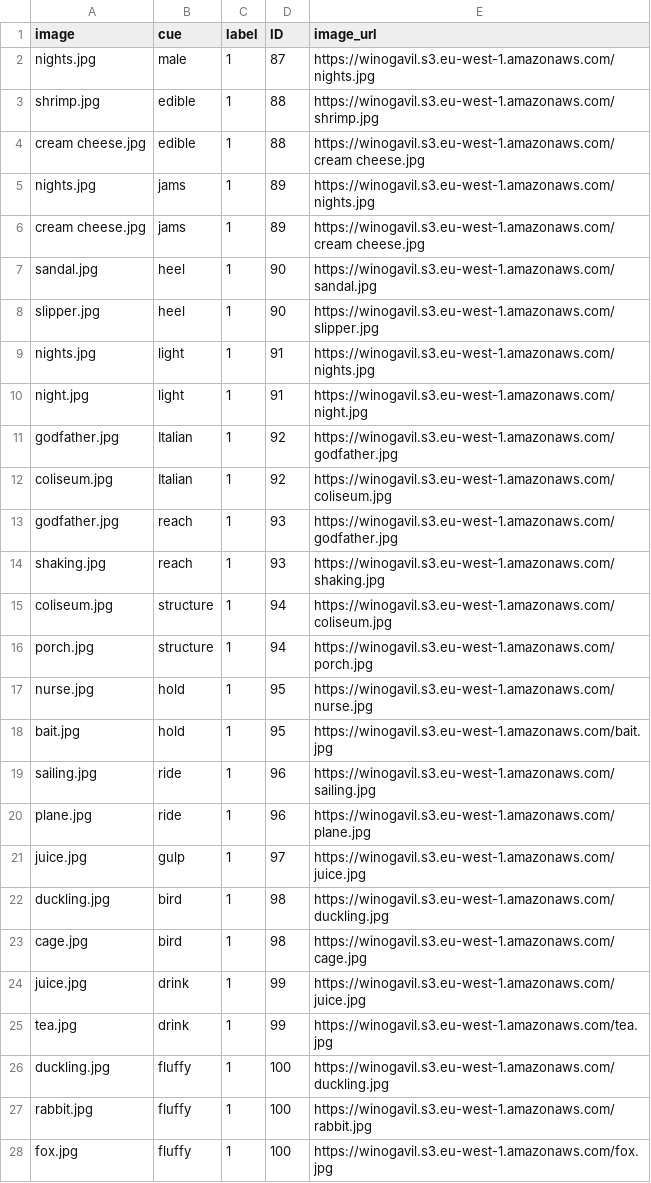
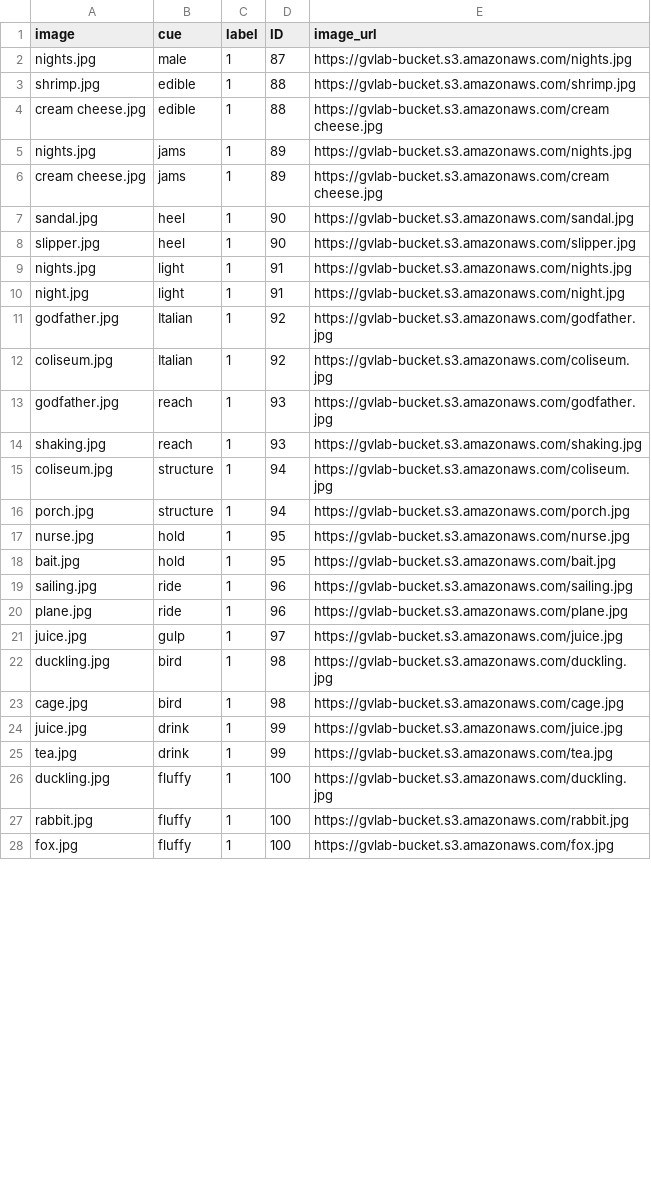
Before and after one commit to yonatanbitton/GVLAB-MTURK, a CSV file: association_category_type/winogavil-pairs-2.csv, drawn as a sheet; only a part is shown; the diff covers the shown part only.

```diff
--- a/association_category_type/winogavil-pairs-2.csv
+++ b/association_category_type/winogavil-pairs-2.csv
@@ -1,28 +1,28 @@
 image,cue,label,ID,image_url
-nights.jpg,male,1,87,https://winogavil.s3.eu-west-1.amazonaws.com/nights.jpg
-shrimp.jpg,edible,1,88,https://winogavil.s3.eu-west-1.amazonaws.com/shrimp.jpg
-cream cheese.jpg,edible,1,88,https://winogavil.s3.eu-west-1.amazonaws.com/cream cheese.jpg
-nights.jpg,jams,1,89,https://winogavil.s3.eu-west-1.amazonaws.com/nights.jpg
-cream cheese.jpg,jams,1,89,https://winogavil.s3.eu-west-1.amazonaws.com/cream cheese.jpg
-sandal.jpg,heel,1,90,https://winogavil.s3.eu-west-1.amazonaws.com/sandal.jpg
-slipper.jpg,heel,1,90,https://winogavil.s3.eu-west-1.amazonaws.com/slipper.jpg
-nights.jpg,light,1,91,https://winogavil.s3.eu-west-1.amazonaws.com/nights.jpg
-night.jpg,light,1,91,https://winogavil.s3.eu-west-1.amazonaws.com/night.jpg
-godfather.jpg,Italian,1,92,https://winogavil.s3.eu-west-1.amazonaws.com/godfather.jpg
-coliseum.jpg,Italian,1,92,https://winogavil.s3.eu-west-1.amazonaws.com/coliseum.jpg
-godfather.jpg,reach,1,93,https://winogavil.s3.eu-west-1.amazonaws.com/godfather.jpg
-shaking.jpg,reach,1,93,https://winogavil.s3.eu-west-1.amazonaws.com/shaking.jpg
-coliseum.jpg,structure,1,94,https://winogavil.s3.eu-west-1.amazonaws.com/coliseum.jpg
-porch.jpg,structure,1,94,https://winogavil.s3.eu-west-1.amazonaws.com/porch.jpg
-nurse.jpg,hold,1,95,https://winogavil.s3.eu-west-1.amazonaws.com/nurse.jpg
-bait.jpg,hold,1,95,https://winogavil.s3.eu-west-1.amazonaws.com/bait.jpg
-sailing.jpg,ride,1,96,https://winogavil.s3.eu-west-1.amazonaws.com/sailing.jpg
-plane.jpg,ride,1,96,https://winogavil.s3.eu-west-1.amazonaws.com/plane.jpg
-juice.jpg,gulp,1,97,https://winogavil.s3.eu-west-1.amazonaws.com/juice.jpg
-duckling.jpg,bird,1,98,https://winogavil.s3.eu-west-1.amazonaws.com/duckling.jpg
-cage.jpg,bird,1,98,https://winogavil.s3.eu-west-1.amazonaws.com/cage.jpg
-juice.jpg,drink,1,99,https://winogavil.s3.eu-west-1.amazonaws.com/juice.jpg
-tea.jpg,drink,1,99,https://winogavil.s3.eu-west-1.amazonaws.com/tea.jpg
-duckling.jpg,fluffy,1,100,https://winogavil.s3.eu-west-1.amazonaws.com/duckling.jpg
-rabbit.jpg,fluffy,1,100,https://winogavil.s3.eu-west-1.amazonaws.com/rabbit.jpg
-fox.jpg,fluffy,1,100,https://winogavil.s3.eu-west-1.amazonaws.com/fox.jpg
+nights.jpg,male,1,87,https://gvlab-bucket.s3.amazonaws.com/nights.jpg
+shrimp.jpg,edible,1,88,https://gvlab-bucket.s3.amazonaws.com/shrimp.jpg
+cream cheese.jpg,edible,1,88,https://gvlab-bucket.s3.amazonaws.com/cream cheese.jpg
+nights.jpg,jams,1,89,https://gvlab-bucket.s3.amazonaws.com/nights.jpg
+cream cheese.jpg,jams,1,89,https://gvlab-bucket.s3.amazonaws.com/cream cheese.jpg
+sandal.jpg,heel,1,90,https://gvlab-bucket.s3.amazonaws.com/sandal.jpg
+slipper.jpg,heel,1,90,https://gvlab-bucket.s3.amazonaws.com/slipper.jpg
+nights.jpg,light,1,91,https://gvlab-bucket.s3.amazonaws.com/nights.jpg
+night.jpg,light,1,91,https://gvlab-bucket.s3.amazonaws.com/night.jpg
+godfather.jpg,Italian,1,92,https://gvlab-bucket.s3.amazonaws.com/godfather.jpg
+coliseum.jpg,Italian,1,92,https://gvlab-bucket.s3.amazonaws.com/coliseum.jpg
+godfather.jpg,reach,1,93,https://gvlab-bucket.s3.amazonaws.com/godfather.jpg
+shaking.jpg,reach,1,93,https://gvlab-bucket.s3.amazonaws.com/shaking.jpg
+coliseum.jpg,structure,1,94,https://gvlab-bucket.s3.amazonaws.com/coliseum.jpg
+porch.jpg,structure,1,94,https://gvlab-bucket.s3.amazonaws.com/porch.jpg
+nurse.jpg,hold,1,95,https://gvlab-bucket.s3.amazonaws.com/nurse.jpg
+bait.jpg,hold,1,95,https://gvlab-bucket.s3.amazonaws.com/bait.jpg
+sailing.jpg,ride,1,96,https://gvlab-bucket.s3.amazonaws.com/sailing.jpg
+plane.jpg,ride,1,96,https://gvlab-bucket.s3.amazonaws.com/plane.jpg
+juice.jpg,gulp,1,97,https://gvlab-bucket.s3.amazonaws.com/juice.jpg
+duckling.jpg,bird,1,98,https://gvlab-bucket.s3.amazonaws.com/duckling.jpg
+cage.jpg,bird,1,98,https://gvlab-bucket.s3.amazonaws.com/cage.jpg
+juice.jpg,drink,1,99,https://gvlab-bucket.s3.amazonaws.com/juice.jpg
+tea.jpg,drink,1,99,https://gvlab-bucket.s3.amazonaws.com/tea.jpg
+duckling.jpg,fluffy,1,100,https://gvlab-bucket.s3.amazonaws.com/duckling.jpg
+rabbit.jpg,fluffy,1,100,https://gvlab-bucket.s3.amazonaws.com/rabbit.jpg
+fox.jpg,fluffy,1,100,https://gvlab-bucket.s3.amazonaws.com/fox.jpg
```
Also changed, not shown: 73 edited cells elsewhere in this file, association_category_type/winogavil-pairs-0.csv, association_category_type/winogavil-pairs-1.csv, 6 other files.
